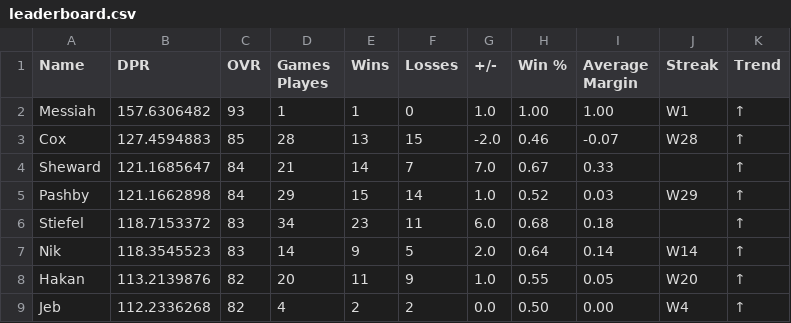
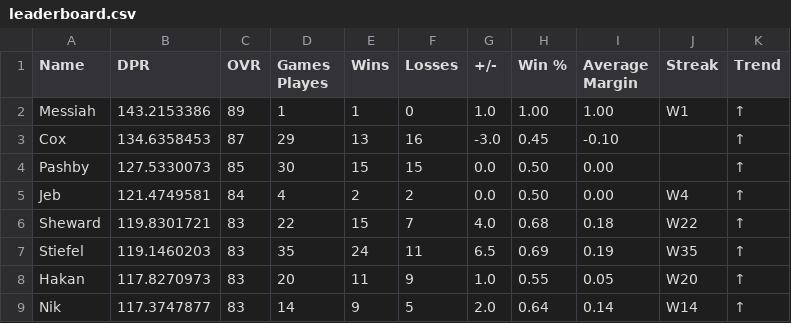
Before and after one commit to adamstiefel06/dpong-leaderboard, a CSV file: leaderboard.csv, drawn as a sheet; only a part is shown; the diff covers the shown part only.

```diff
--- a/leaderboard.csv
+++ b/leaderboard.csv
@@ -1,9 +1,9 @@
 Name,DPR,OVR,Games Playes,Wins,Losses,+/-,Win %,Average Margin,Streak,Trend
-Messiah,157.6306482,93,1,1,0,1.0,1.00,1.00,W1,↑
-Cox,127.4594883,85,28,13,15,-2.0,0.46,-0.07,W28,↑
-Sheward,121.1685647,84,21,14,7,7.0,0.67,0.33,,↑
-Pashby,121.1662898,84,29,15,14,1.0,0.52,0.03,W29,↑
-Stiefel,118.7153372,83,34,23,11,6.0,0.68,0.18,,↑
-Nik,118.3545523,83,14,9,5,2.0,0.64,0.14,W14,↑
-Hakan,113.2139876,82,20,11,9,1.0,0.55,0.05,W20,↑
-Jeb,112.2336268,82,4,2,2,0.0,0.50,0.00,W4,↑
+Messiah,143.2153386,89,1,1,0,1.0,1.00,1.00,W1,↑
+Cox,134.6358453,87,29,13,16,-3.0,0.45,-0.10,,↑
+Pashby,127.5330073,85,30,15,15,0.0,0.50,0.00,,↑
+Jeb,121.4749581,84,4,2,2,0.0,0.50,0.00,W4,↑
+Sheward,119.8301721,83,22,15,7,4.0,0.68,0.18,W22,↑
+Stiefel,119.1460203,83,35,24,11,6.5,0.69,0.19,W35,↑
+Hakan,117.8270973,83,20,11,9,1.0,0.55,0.05,W20,↑
+Nik,117.3747877,83,14,9,5,2.0,0.64,0.14,W14,↑
```
Also changed, not shown: 1 added row, 1 removed row and 19 edited cells elsewhere in this file.
